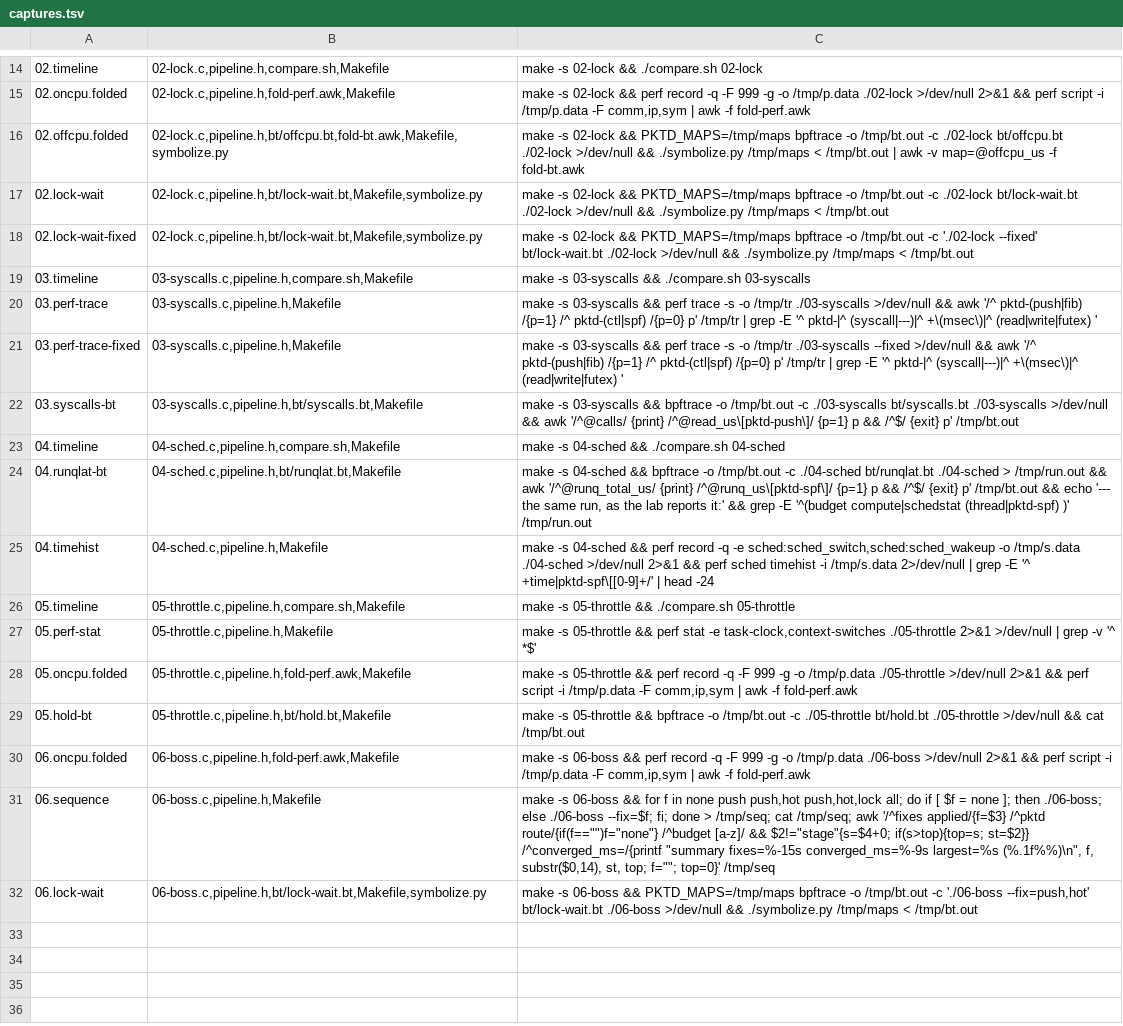
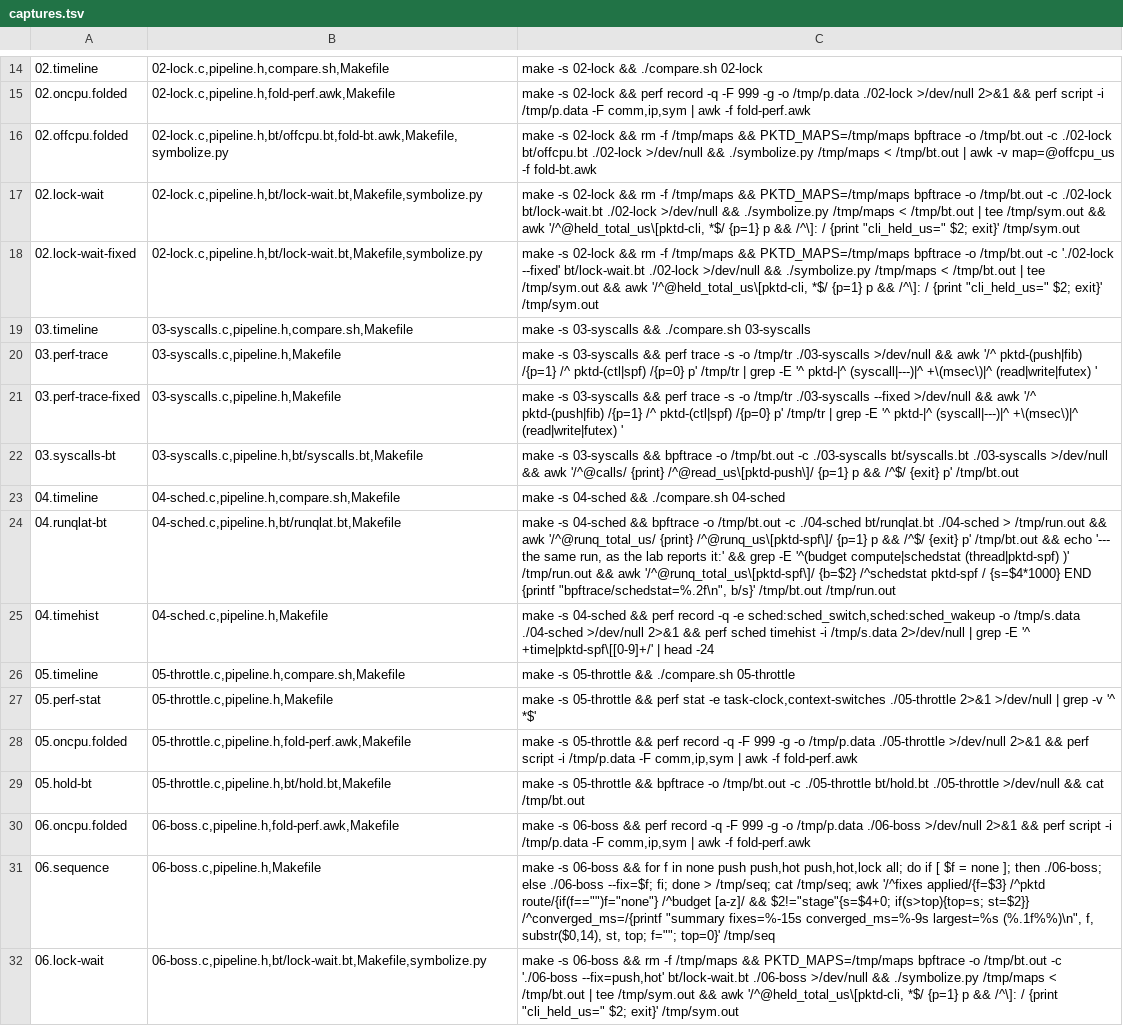
Before and after one commit to divakaran-arrcus/guides, a TSV file: labs/perf-tracing/captures.tsv, drawn as a sheet; only a part is shown, gaps mark what is left out; the diff names each change by its address in the sheet, - before the commit and + after, or states it on an @@ line.

```diff
--- a/labs/perf-tracing/captures.tsv
+++ b/labs/perf-tracing/captures.tsv
-C16: …02-lock && PKTD_MAPS=/tmp/maps bpftrace…
+C16: …02-lock && rm -f /tmp/maps && PKTD_MAPS=/tmp/maps bpftrace…
-C17: …02-lock && PKTD_MAPS=/tmp/maps bpftrace -o /tmp/bt.out -c ./02-lock bt/lock-wait.bt ./02-lock >/dev/null && ./symbolize.py /tmp/maps < /tmp/bt.out
+C17: …02-lock && rm -f /tmp/maps && PKTD_MAPS=/tmp/maps bpftrace -o /tmp/bt.out -c ./02-lock bt/lock-wait.bt ./02-lock >/dev/null && ./symbolize.py /tmp/maps < /tmp/bt.out | tee /tmp/sym.out && awk '/^@held_total_us\[pktd-cli, *$/ {p=1} p && /^\]: / {print "cli_held_us=" $2; exit}' /tmp/sym.out
-C18: …02-lock && PKTD_MAPS=/tmp/maps bpftrace -o /tmp/bt.out -c './02-lock --fixed' bt/lock-wait.bt ./02-lock >/dev/null && ./symbolize.py /tmp/maps < /tmp/bt.out
+C18: …02-lock && rm -f /tmp/maps && PKTD_MAPS=/tmp/maps bpftrace -o /tmp/bt.out -c './02-lock --fixed' bt/lock-wait.bt ./02-lock >/dev/null && ./symbolize.py /tmp/maps < /tmp/bt.out | tee /tmp/sym.out && awk '/^@held_total_us\[pktd-cli, *$/ {p=1} p && /^\]: / {print "cli_held_us=" $2; exit}' /tmp/sym.out
-C24: …)' /tmp/run.out
+C24: …)' /tmp/run.out && awk '/^@runq_total_us\[pktd-spf\]/ {b=$2} /^schedstat pktd-spf / {s=$4*1000} END {printf "bpftrace/schedstat=%.2f\n", b/s}' /tmp/bt.out /tmp/run.out
-C32: …06-boss && PKTD_MAPS=/tmp/maps bpftrace -o /tmp/bt.out -c './06-boss --fix=push,hot' bt/lock-wait.bt ./06-boss >/dev/null && ./symbolize.py /tmp/maps < /tmp/bt.out
+C32: …06-boss && rm -f /tmp/maps && PKTD_MAPS=/tmp/maps bpftrace -o /tmp/bt.out -c './06-boss --fix=push,hot' bt/lock-wait.bt ./06-boss >/dev/null && ./symbolize.py /tmp/maps < /tmp/bt.out | tee /tmp/sym.out && awk '/^@held_total_us\[pktd-cli, *$/ {p=1} p && /^\]: / {print "cli_held_us=" $2; exit}' /tmp/sym.out
```
Also changed, not shown: labs/perf-tracing/expect.tsv, 43 other files.
